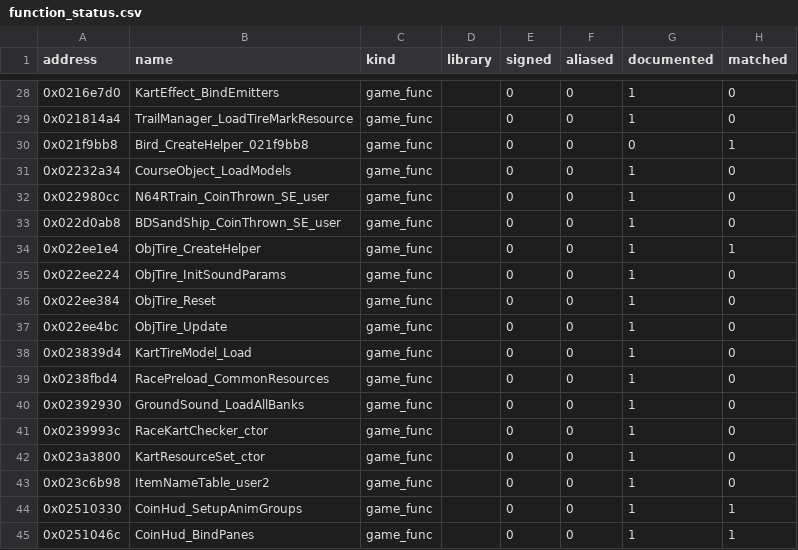
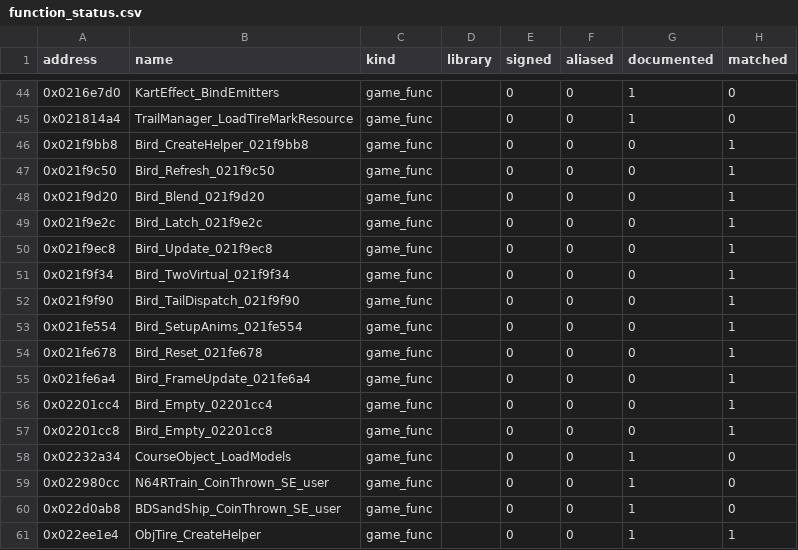
Before and after one commit to popdoo323-pop/MKioskDecomp, a CSV file: symbols/function_status.csv, drawn as a sheet; only a part is shown, gaps mark what is left out; the shorter side is filled out with more unchanged rows; the diff covers the shown part only.

Commit message:
Match 53 functions in assembly: coin items and HUD, rail holder and path builder, bird methods, nearby wrappers

```diff
--- a/symbols/function_status.csv
+++ b/symbols/function_status.csv
@@ -30,2 +46,13 @@ address,name,kind,library,signed,aliased,documented,matched
 0x021f9bb8,Bird_CreateHelper_021f9bb8,game_func,,0,0,0,1
+0x021f9c50,Bird_Refresh_021f9c50,game_func,,0,0,0,1
+0x021f9d20,Bird_Blend_021f9d20,game_func,,0,0,0,1
+0x021f9e2c,Bird_Latch_021f9e2c,game_func,,0,0,0,1
+0x021f9ec8,Bird_Update_021f9ec8,game_func,,0,0,0,1
+0x021f9f34,Bird_TwoVirtual_021f9f34,game_func,,0,0,0,1
+0x021f9f90,Bird_TailDispatch_021f9f90,game_func,,0,0,0,1
+0x021fe554,Bird_SetupAnims_021fe554,game_func,,0,0,0,1
+0x021fe678,Bird_Reset_021fe678,game_func,,0,0,0,1
+0x021fe6a4,Bird_FrameUpdate_021fe6a4,game_func,,0,0,0,1
+0x02201cc4,Bird_Empty_02201cc4,game_func,,0,0,0,1
+0x02201cc8,Bird_Empty_02201cc8,game_func,,0,0,0,1
 0x02232a34,CourseObject_LoadModels,game_func,,0,0,1,0
```
Also changed, not shown: 16 added rows elsewhere in this file, 33 other files.
